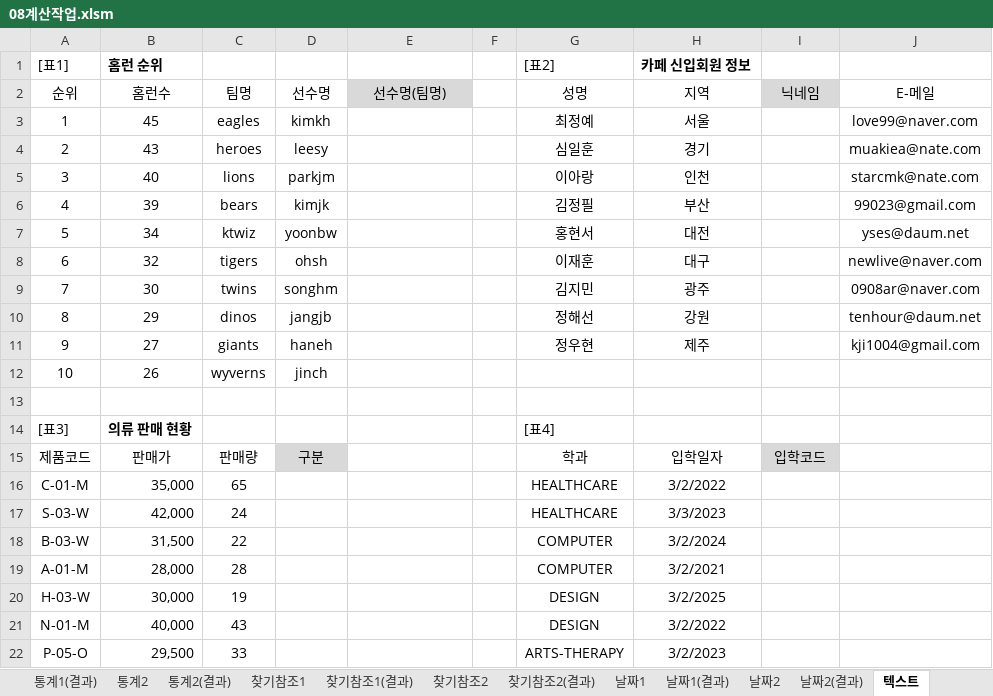
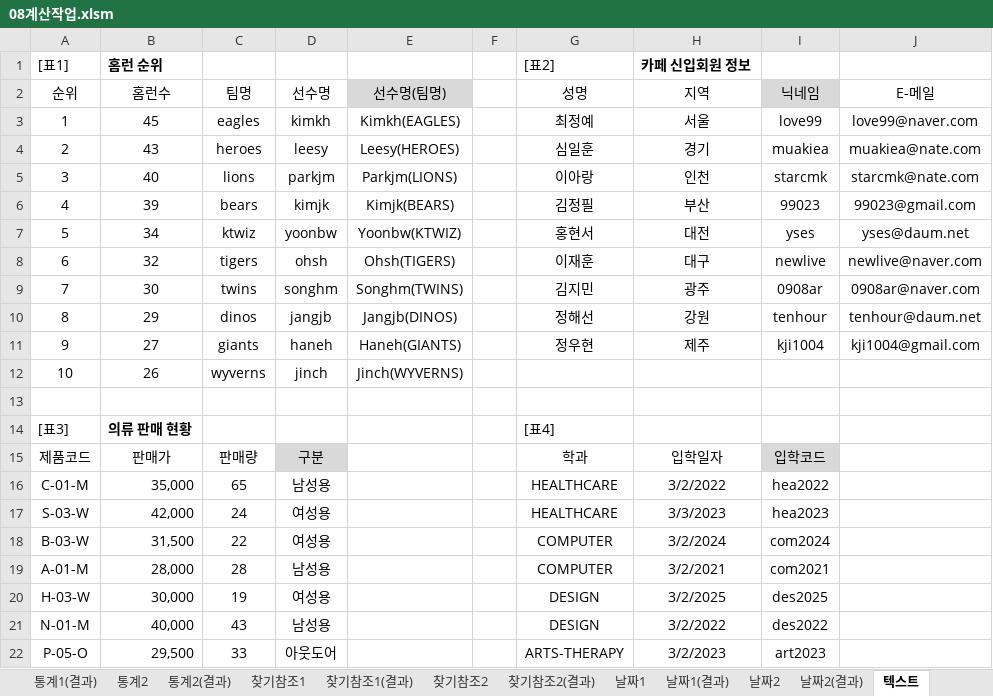
Before and after one commit to jx007s/AGI_EXCEL_2026_07, an Excel workbook: 기본서/26컴활2급/이론/08계산작업.xlsm, sheet 텍스트, drawn as a sheet; only a part is shown; values as stored, in another font and other column widths than the file's, no borders; the diff covers the shown part only; the diff names each change by its address in the sheet, - before the commit and + after, or states it on an @@ line.

```diff
--- a/기본서/26컴활2급/이론/08계산작업.xlsm (sheet 텍스트)
+++ b/기본서/26컴활2급/이론/08계산작업.xlsm (sheet 텍스트)
-E3 (선수명(팀명)): (empty)
+E3 (선수명(팀명)): Kimkh(EAGLES)
-I3 (닉네임): (empty)
+I3 (닉네임): love99
-E4 (선수명(팀명)): (empty)
+E4 (선수명(팀명)): Leesy(HEROES)
-I4 (닉네임): (empty)
+I4 (닉네임): muakiea
-E5 (선수명(팀명)): (empty)
+E5 (선수명(팀명)): Parkjm(LIONS)
-I5 (닉네임): (empty)
+I5 (닉네임): starcmk
-E6 (선수명(팀명)): (empty)
+E6 (선수명(팀명)): Kimjk(BEARS)
-I6 (닉네임): (empty)
+I6 (닉네임): 99023
-E7 (선수명(팀명)): (empty)
+E7 (선수명(팀명)): Yoonbw(KTWIZ)
-I7 (닉네임): (empty)
+I7 (닉네임): yses
-E8 (선수명(팀명)): (empty)
+E8 (선수명(팀명)): Ohsh(TIGERS)
-I8 (닉네임): (empty)
+I8 (닉네임): newlive
-E9 (선수명(팀명)): (empty)
+E9 (선수명(팀명)): Songhm(TWINS)
-I9 (닉네임): (empty)
+I9 (닉네임): 0908ar
-E10 (선수명(팀명)): (empty)
+E10 (선수명(팀명)): Jangjb(DINOS)
-I10 (닉네임): (empty)
+I10 (닉네임): tenhour
-E11 (선수명(팀명)): (empty)
+E11 (선수명(팀명)): Haneh(GIANTS)
-I11 (닉네임): (empty)
+I11 (닉네임): kji1004
-E12 (선수명(팀명)): (empty)
+E12 (선수명(팀명)): Jinch(WYVERNS)
-D16 (선수명): (empty)
+D16 (선수명): 남성용
-I16 (닉네임): (empty)
+I16 (닉네임): hea2022
-D17:D18 (선수명): (empty)
+D17:D18 (선수명): 여성용
-I17 (닉네임): (empty)
+I17 (닉네임): hea2023
-I18 (닉네임): (empty)
+I18 (닉네임): com2024
-D19 (선수명): (empty)
+D19 (선수명): 남성용
-I19 (닉네임): (empty)
+I19 (닉네임): com2021
-D20 (선수명): (empty)
+D20 (선수명): 여성용
-I20 (닉네임): (empty)
+I20 (닉네임): des2025
-D21 (선수명): (empty)
+D21 (선수명): 남성용
-I21 (닉네임): (empty)
+I21 (닉네임): des2022
-D22 (선수명): (empty)
+D22 (선수명): 아웃도어
-I22 (닉네임): (empty)
+I22 (닉네임): art2023
```
Also changed, not shown: 16 edited cells elsewhere in this sheet, sheet 논리2, sheet 논리1, sheet 수학삼각1(결과), sheet 수학삼각1, sheet 날짜2(결과), sheet 날짜2, formulas that keep their value, 기본서/26컴활2급/이론/09정렬.xlsm, 기본서/26컴활2급/이론/10부분합.xlsm, 1 other file.
